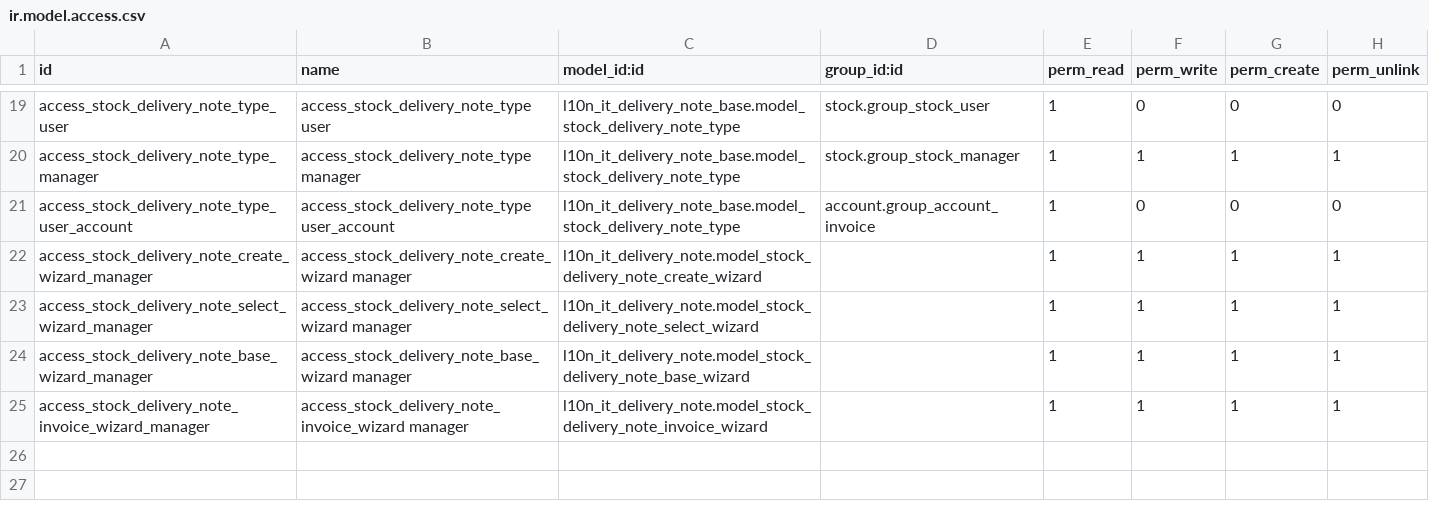
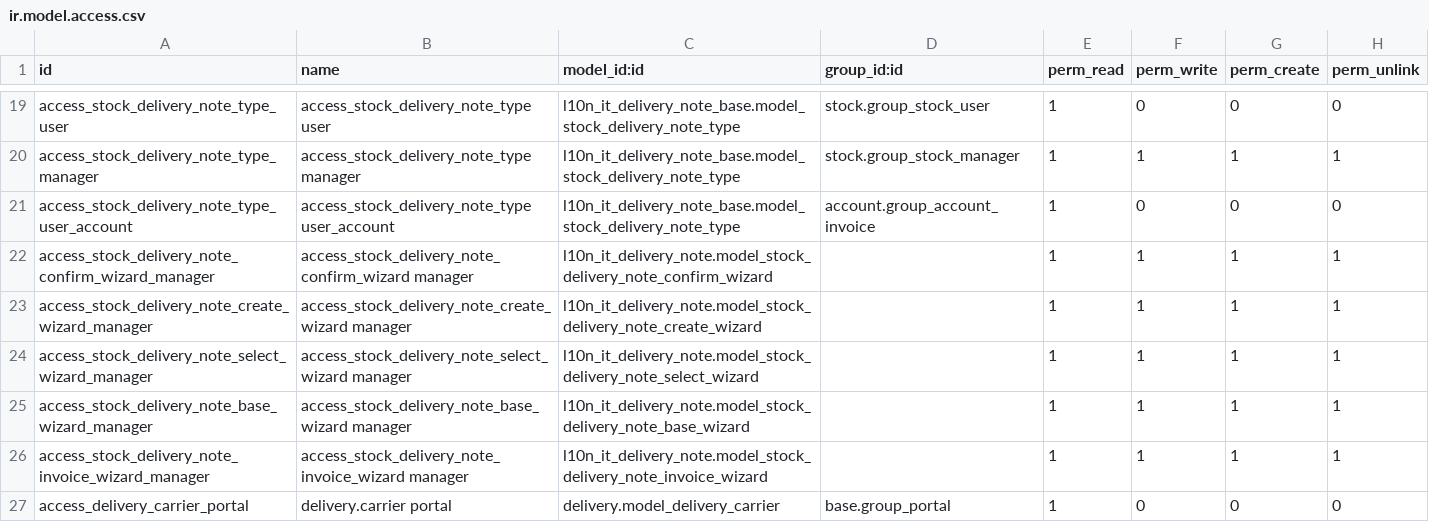
Before and after one commit to ingegniamo/l10n-italy-mig, a CSV file: l10n_it_delivery_note/security/ir.model.access.csv, drawn as a sheet; only a part is shown, gaps mark what is left out.

Commit message:
[IMP] l10n_it_delivery_note: link carrier with delivery method

```diff
--- a/l10n_it_delivery_note/security/ir.model.access.csv
+++ b/l10n_it_delivery_note/security/ir.model.access.csv
@@ -21,2 +21,3 @@ access_stock_delivery_note_type_manager,access_stock_delivery_note_type manager,
 access_stock_delivery_note_type_user_account,access_stock_delivery_note_type user_account,l10n_it_delivery_note_base.model_stock_delivery_note_type,account.group_account_invoice,1,0,0,0
+access_stock_delivery_note_confirm_wizard_manager,access_stock_delivery_note_confirm_wizard manager,l10n_it_delivery_note.model_stock_delivery_note_confirm_wizard,,1,1,1,1
 access_stock_delivery_note_create_wizard_manager,access_stock_delivery_note_create_wizard manager,l10n_it_delivery_note.model_stock_delivery_note_create_wizard,,1,1,1,1
@@ -25 +26,2 @@ access_stock_delivery_note_base_wizard_manager,access_stock_delivery_note_base_w
 access_stock_delivery_note_invoice_wizard_manager,access_stock_delivery_note_invoice_wizard manager,l10n_it_delivery_note.model_stock_delivery_note_invoice_wizard,,1,1,1,1
+access_delivery_carrier_portal,delivery.carrier portal,delivery.model_delivery_carrier,base.group_portal,1,0,0,0
```
Also changed, not shown: 27 other files.
